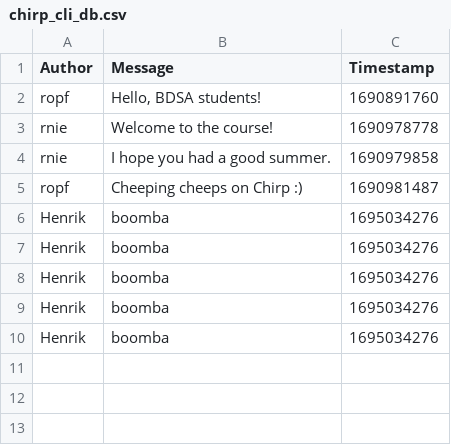
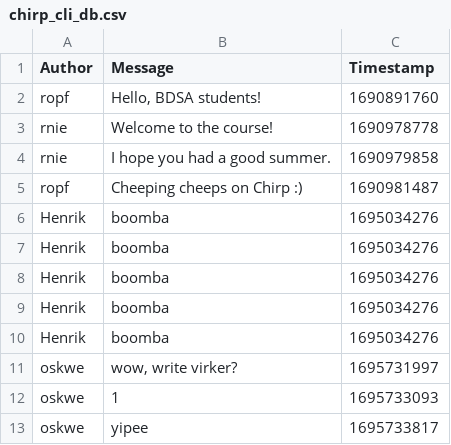
Before and after one commit to FrederikBertelsen/Chirp, a CSV file: src/Chirp.CSVDBService/data/chirp_cli_db.csv, drawn as a sheet.

```diff
--- a/src/Chirp.CSVDBService/data/chirp_cli_db.csv
+++ b/src/Chirp.CSVDBService/data/chirp_cli_db.csv
@@ -10 +10,4 @@ Henrik,boomba,1695034276
 Henrik,boomba,1695034276
+oskwe,"wow, write virker?",1695731997
+oskwe,1,1695733093
+oskwe,yipee,1695733817
```
Also changed, not shown: 4 other files.
